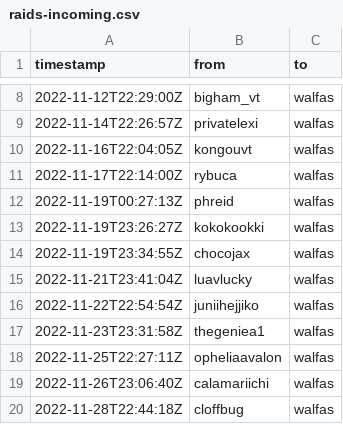
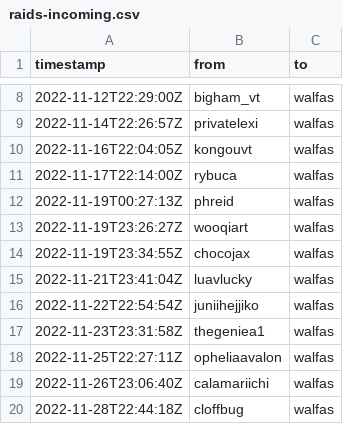
Before and after one commit to walfie/twitch-raid-log, a CSV file: public/raids-incoming.csv, drawn as a sheet; only a part is shown, gaps mark what is left out.

Commit message:
Rename kokokookki => wooqiart

```diff
--- a/public/raids-incoming.csv
+++ b/public/raids-incoming.csv
@@ -12,3 +12,3 @@ timestamp,from,to
 2022-11-19T00:27:13Z,phreid,walfas
-2022-11-19T23:26:27Z,kokokookki,walfas
+2022-11-19T23:26:27Z,wooqiart,walfas
 2022-11-19T23:34:55Z,chocojax,walfas
```
Also changed, not shown: public/raids-outgoing.csv.
